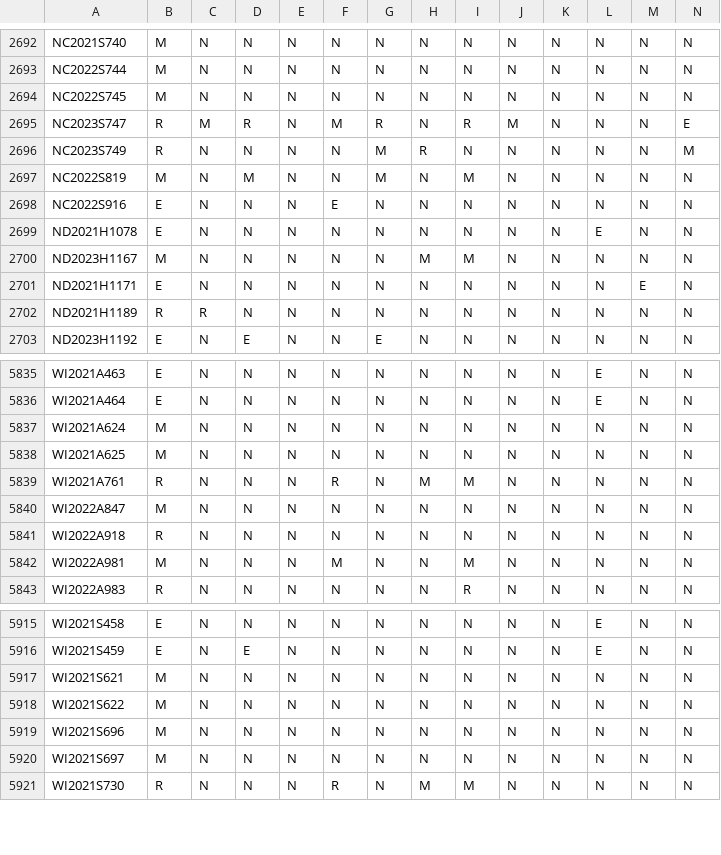
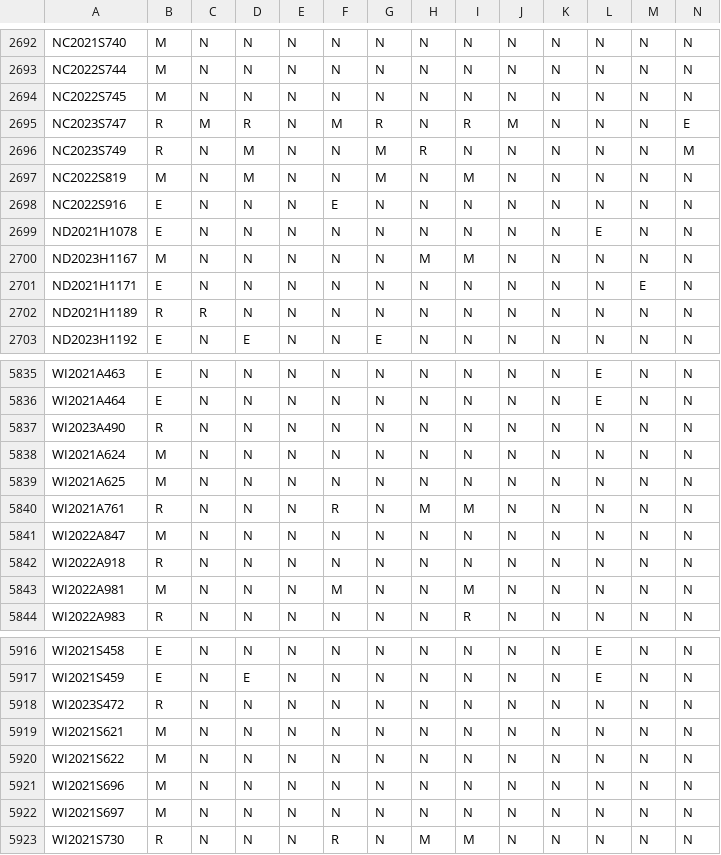
Before and after one commit to jloffredo2/state-elect-law-db, a CSV file: output/vrl_provisions.csv, drawn as a sheet; only a part is shown, gaps mark what is left out; rows hold the shown columns only; the diff names each change by its address in the sheet, - before the commit and + after, or states it on an @@ line.

```diff
--- a/output/vrl_provisions.csv
+++ b/output/vrl_provisions.csv
-D2696: N
+D2696: M
+row 5837: WI2023A490 | R | N | N | N | N | N | N | N | N | N | N | N | N
+row 5918: WI2023S472 | R | N | N | N | N | N | N | N | N | N | N | N | N
```
Also changed, not shown: 4 other files.
